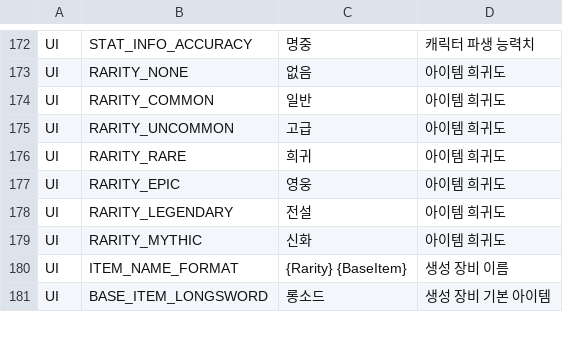
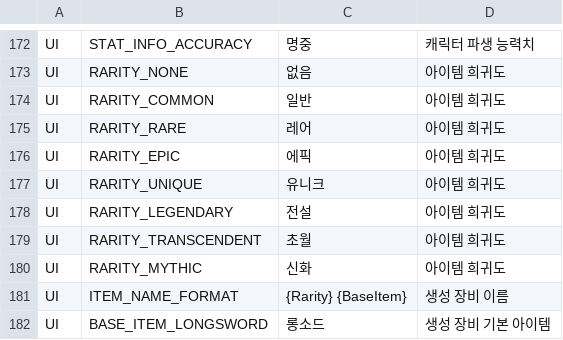
Before and after one commit to ewoo14/idle-project, a CSV file: client/Content/Localization/Game/ko/UI.csv, drawn as a sheet; only a part is shown, gaps mark what is left out.

```diff
--- a/client/Content/Localization/Game/ko/UI.csv
+++ b/client/Content/Localization/Game/ko/UI.csv
@@ -174,6 +174,7 @@ UI,RARITY_NONE,"없음","아이템 희귀도"
 UI,RARITY_COMMON,"일반","아이템 희귀도"
-UI,RARITY_UNCOMMON,"고급","아이템 희귀도"
-UI,RARITY_RARE,"희귀","아이템 희귀도"
-UI,RARITY_EPIC,"영웅","아이템 희귀도"
+UI,RARITY_RARE,"레어","아이템 희귀도"
+UI,RARITY_EPIC,"에픽","아이템 희귀도"
+UI,RARITY_UNIQUE,"유니크","아이템 희귀도"
 UI,RARITY_LEGENDARY,"전설","아이템 희귀도"
+UI,RARITY_TRANSCENDENT,"초월","아이템 희귀도"
 UI,RARITY_MYTHIC,"신화","아이템 희귀도"
```
Also changed, not shown: client/Content/Localization/Game/en/UI.csv, 56 other files.
